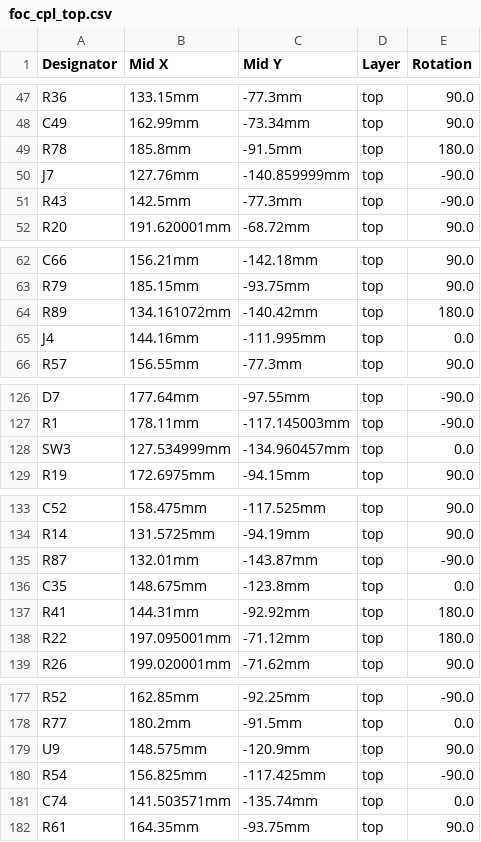
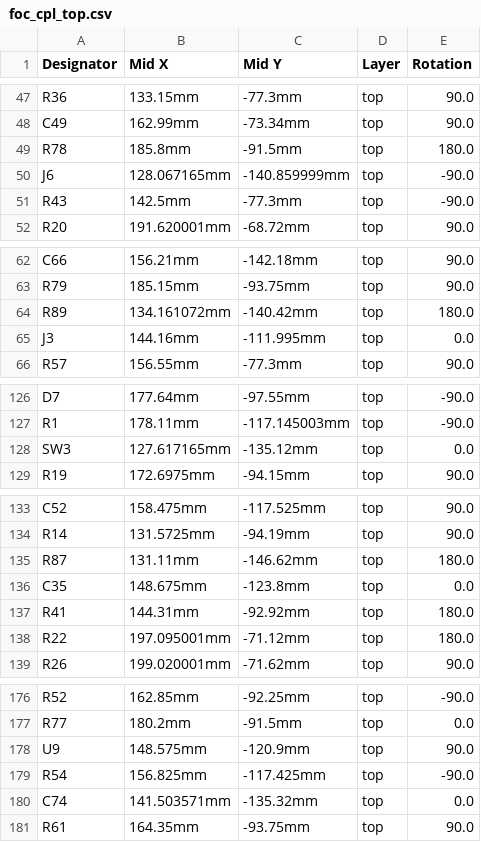
Before and after one commit to nordstream3/FOC, a CSV file: production/foc_cpl_top.csv, drawn as a sheet; only a part is shown, gaps mark what is left out; the diff covers the shown part only.

```diff
--- a/production/foc_cpl_top.csv
+++ b/production/foc_cpl_top.csv
@@ -49,3 +49,3 @@
 "R78","185.8mm","-91.5mm","top","180.0"
-"J7","127.76mm","-140.859999mm","top","-90.0"
+"J6","128.067165mm","-140.859999mm","top","-90.0"
 "R43","142.5mm","-77.3mm","top","-90.0"
@@ -64,3 +64,3 @@
 "R89","134.161072mm","-140.42mm","top","180.0"
-"J4","144.16mm","-111.995mm","top","0.0"
+"J3","144.16mm","-111.995mm","top","0.0"
 "R57","156.55mm","-77.3mm","top","90.0"
@@ -127,3 +127,3 @@
 "R1","178.11mm","-117.145003mm","top","-90.0"
-"SW3","127.534999mm","-134.960457mm","top","0.0"
+"SW3","127.617165mm","-135.12mm","top","0.0"
 "R19","172.6975mm","-94.15mm","top","90.0"
@@ -134,3 +134,3 @@
 "R14","131.5725mm","-94.19mm","top","90.0"
-"R87","132.01mm","-143.87mm","top","-90.0"
+"R87","131.11mm","-146.62mm","top","180.0"
 "C35","148.675mm","-123.8mm","top","0.0"
@@ -180,3 +179,3 @@
 "R54","156.825mm","-117.425mm","top","-90.0"
-"C74","141.503571mm","-135.74mm","top","0.0"
+"C74","141.503571mm","-135.32mm","top","0.0"
 "R61","164.35mm","-93.75mm","top","90.0"
```
Also changed, not shown: 3 added rows, 4 removed rows and 4 edited cells elsewhere in this file, production/bom.csv, 1 other file.
